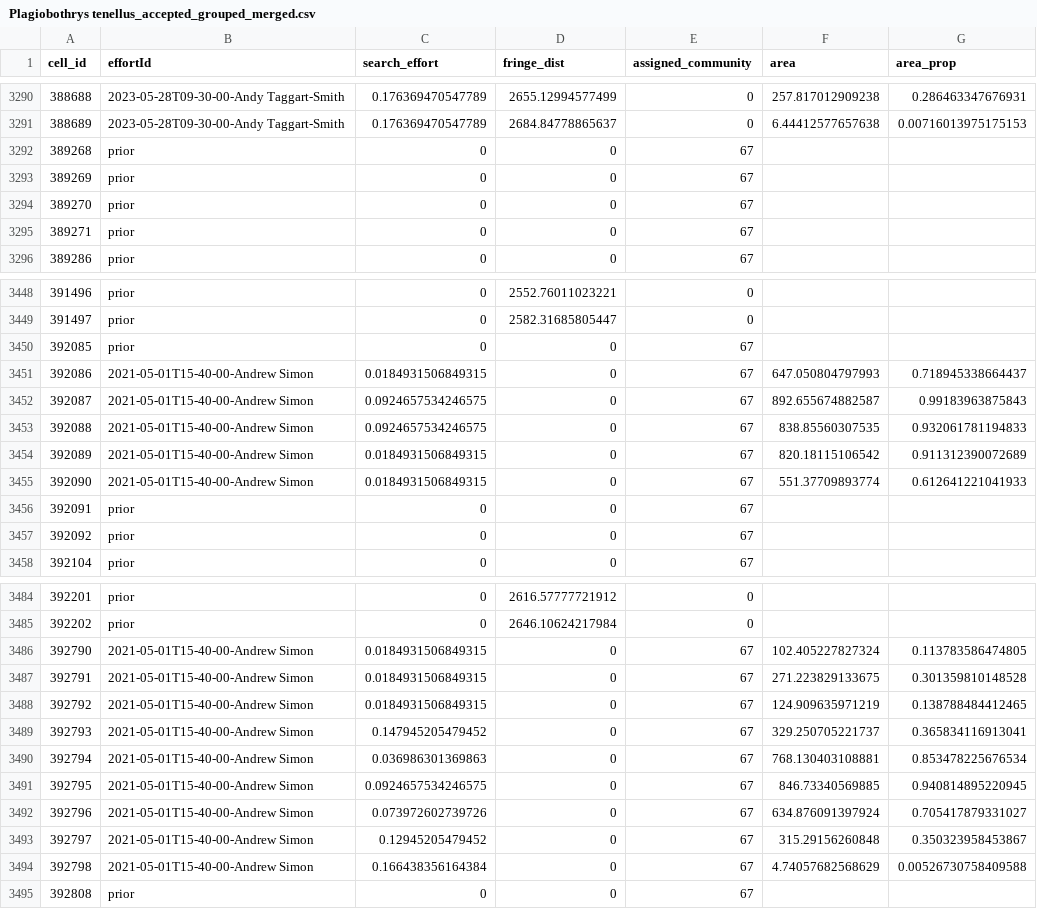
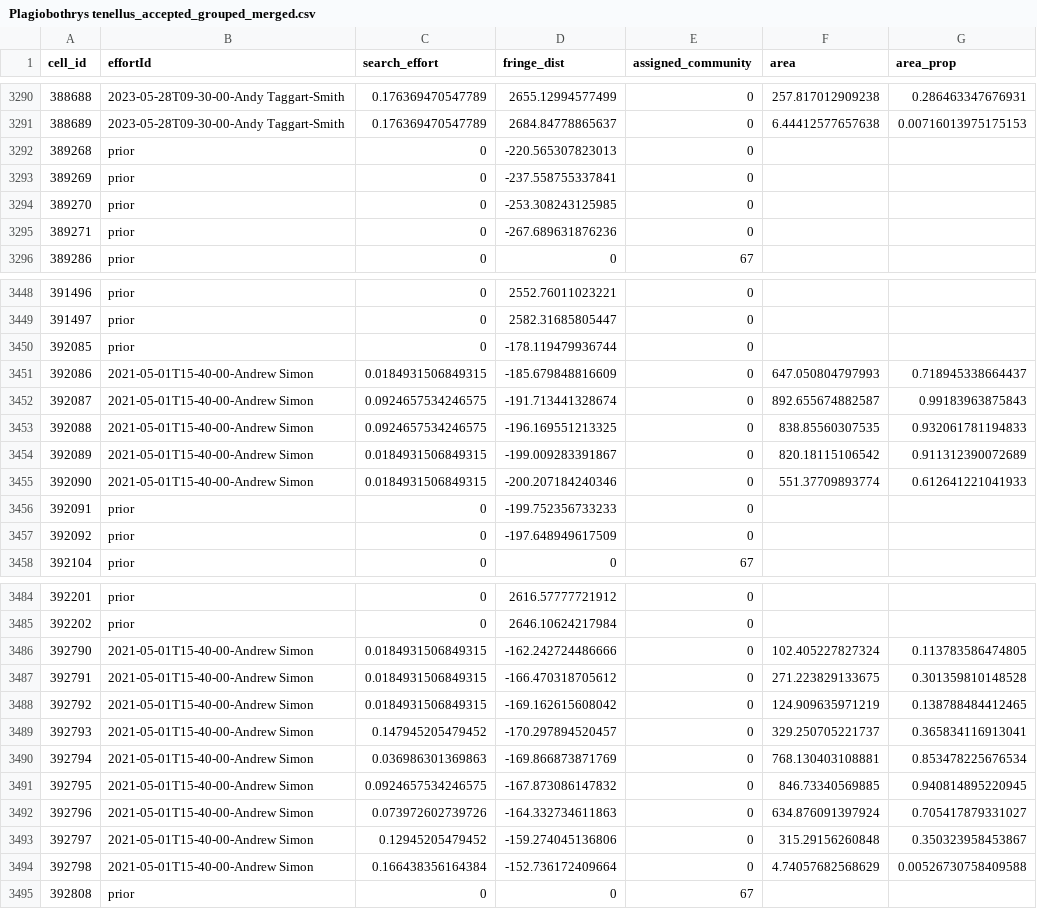
Before and after one commit to IMERSS/biodiversity-change-protocol, a CSV file: Analysis_outputs/Intermediate/Plagiobothrys tenellus_accepted_grouped_merged.csv, drawn as a sheet; only a part is shown, gaps mark what is left out; the diff covers the shown part only.

Commit message:
Updated historical regions for Meconella, Plagiobothrys to only include Mount Sutil proper using coarse geojson filter, reverted Plagiobothrys Bodega ridge to submitted version

```diff
--- a/Analysis_outputs/Intermediate/Plagiobothrys tenellus_accepted_grouped_merged.csv
+++ b/Analysis_outputs/Intermediate/Plagiobothrys tenellus_accepted_grouped_merged.csv
@@ -3291,6 +3291,6 @@
 388689,"2023-05-28T09-30-00-Andy Taggart-Smith",0.176369470547789,2684.84778865637,0,6.44412577657638,0.00716013975175153
-389268,"prior",0,0,67,,
-389269,"prior",0,0,67,,
-389270,"prior",0,0,67,,
-389271,"prior",0,0,67,,
+389268,"prior",0,-220.565307823013,0,,
+389269,"prior",0,-237.558755337841,0,,
+389270,"prior",0,-253.308243125985,0,,
+389271,"prior",0,-267.689631876236,0,,
 389286,"prior",0,0,67,,
@@ -3449,10 +3449,10 @@
 391497,"prior",0,2582.31685805447,0,,
-392085,"prior",0,0,67,,
-392086,"2021-05-01T15-40-00-Andrew Simon",0.0184931506849315,0,67,647.050804797993,0.718945338664437
-392087,"2021-05-01T15-40-00-Andrew Simon",0.0924657534246575,0,67,892.655674882587,0.99183963875843
-392088,"2021-05-01T15-40-00-Andrew Simon",0.0924657534246575,0,67,838.85560307535,0.932061781194833
-392089,"2021-05-01T15-40-00-Andrew Simon",0.0184931506849315,0,67,820.18115106542,0.911312390072689
-392090,"2021-05-01T15-40-00-Andrew Simon",0.0184931506849315,0,67,551.37709893774,0.612641221041933
-392091,"prior",0,0,67,,
-392092,"prior",0,0,67,,
+392085,"prior",0,-178.119479936744,0,,
+392086,"2021-05-01T15-40-00-Andrew Simon",0.0184931506849315,-185.679848816609,0,647.050804797993,0.718945338664437
+392087,"2021-05-01T15-40-00-Andrew Simon",0.0924657534246575,-191.713441328674,0,892.655674882587,0.99183963875843
+392088,"2021-05-01T15-40-00-Andrew Simon",0.0924657534246575,-196.169551213325,0,838.85560307535,0.932061781194833
+392089,"2021-05-01T15-40-00-Andrew Simon",0.0184931506849315,-199.009283391867,0,820.18115106542,0.911312390072689
+392090,"2021-05-01T15-40-00-Andrew Simon",0.0184931506849315,-200.207184240346,0,551.37709893774,0.612641221041933
+392091,"prior",0,-199.752356733233,0,,
+392092,"prior",0,-197.648949617509,0,,
 392104,"prior",0,0,67,,
@@ -3485,11 +3485,11 @@
 392202,"prior",0,2646.10624217984,0,,
-392790,"2021-05-01T15-40-00-Andrew Simon",0.0184931506849315,0,67,102.405227827324,0.113783586474805
-392791,"2021-05-01T15-40-00-Andrew Simon",0.0184931506849315,0,67,271.223829133675,0.301359810148528
-392792,"2021-05-01T15-40-00-Andrew Simon",0.0184931506849315,0,67,124.909635971219,0.138788484412465
-392793,"2021-05-01T15-40-00-Andrew Simon",0.147945205479452,0,67,329.250705221737,0.365834116913041
-392794,"2021-05-01T15-40-00-Andrew Simon",0.036986301369863,0,67,768.130403108881,0.853478225676534
-392795,"2021-05-01T15-40-00-Andrew Simon",0.0924657534246575,0,67,846.73340569885,0.940814895220945
-392796,"2021-05-01T15-40-00-Andrew Simon",0.073972602739726,0,67,634.876091397924,0.705417879331027
-392797,"2021-05-01T15-40-00-Andrew Simon",0.12945205479452,0,67,315.29156260848,0.350323958453867
-392798,"2021-05-01T15-40-00-Andrew Simon",0.166438356164384,0,67,4.74057682568629,0.00526730758409588
+392790,"2021-05-01T15-40-00-Andrew Simon",0.0184931506849315,-162.242724486666,0,102.405227827324,0.113783586474805
+392791,"2021-05-01T15-40-00-Andrew Simon",0.0184931506849315,-166.470318705612,0,271.223829133675,0.301359810148528
+392792,"2021-05-01T15-40-00-Andrew Simon",0.0184931506849315,-169.162615608042,0,124.909635971219,0.138788484412465
+392793,"2021-05-01T15-40-00-Andrew Simon",0.147945205479452,-170.297894520457,0,329.250705221737,0.365834116913041
+392794,"2021-05-01T15-40-00-Andrew Simon",0.036986301369863,-169.866873871769,0,768.130403108881,0.853478225676534
+392795,"2021-05-01T15-40-00-Andrew Simon",0.0924657534246575,-167.873086147832,0,846.73340569885,0.940814895220945
+392796,"2021-05-01T15-40-00-Andrew Simon",0.073972602739726,-164.332734611863,0,634.876091397924,0.705417879331027
+392797,"2021-05-01T15-40-00-Andrew Simon",0.12945205479452,-159.274045136806,0,315.29156260848,0.350323958453867
+392798,"2021-05-01T15-40-00-Andrew Simon",0.166438356164384,-152.736172409664,0,4.74057682568629,0.00526730758409588
 392808,"prior",0,0,67,,
```
Also changed, not shown: 88 edited cells elsewhere in this file, Analysis_outputs/Intermediate/Meconella oregana_accepted_grouped_merged.csv, Analysis_outputs/Intermediate/Meconella oregana_stats.csv, 13 other files.
